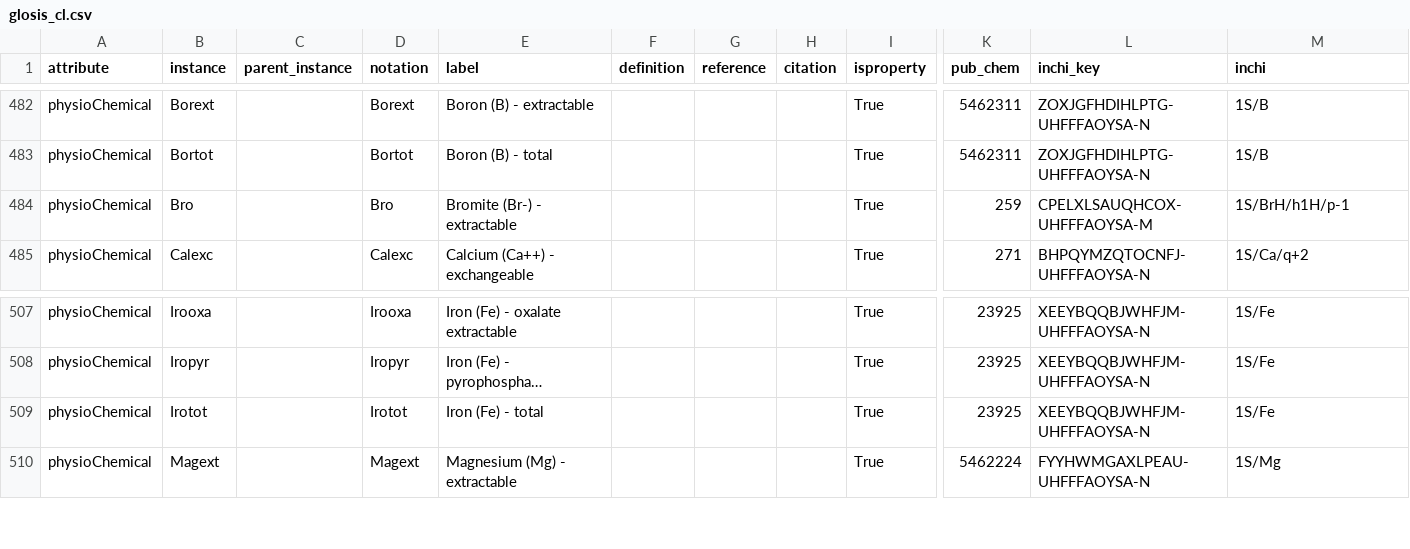
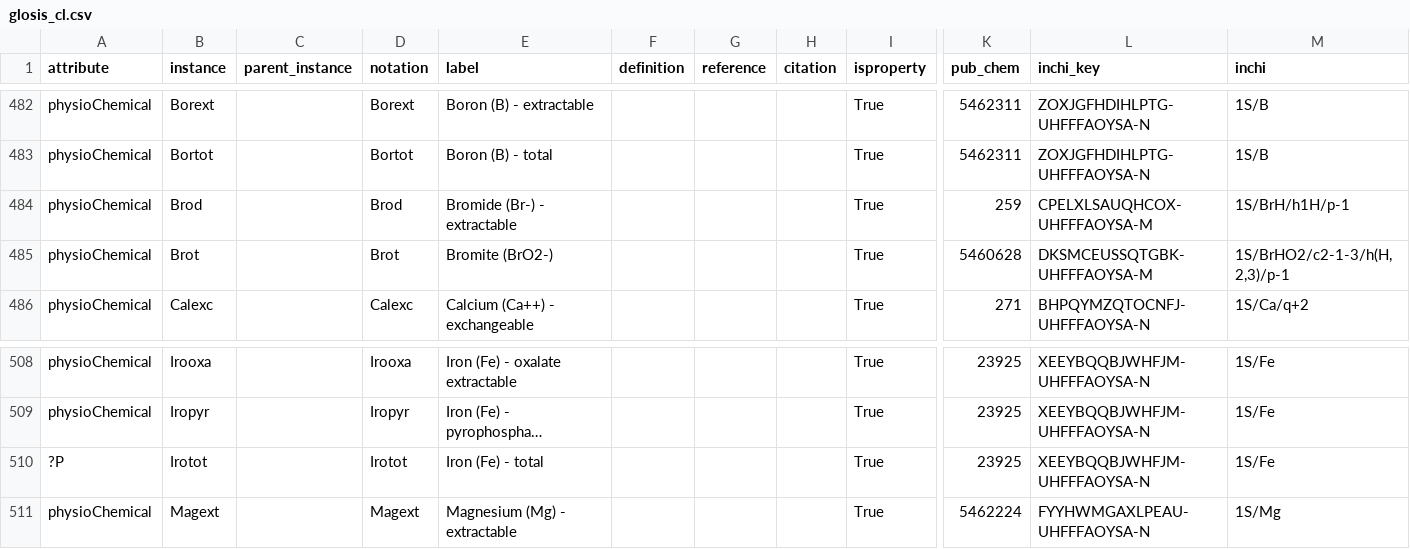
Before and after one commit to glosis-ld/glosis, a CSV file: utils/transformer_tool/examples/glosis_cl/glosis_cl.csv, drawn as a sheet; only a part is shown, gaps mark what is left out; long unchanged cells end in …; addresses are those after the commit; rows hold the shown columns only; the diff names each change by its address in the sheet, - before the commit and + after, or states it on an @@ line.

Commit message:
Desambiguates Bromite and Bromide in physio-chemical properties code-list

```diff
--- a/utils/transformer_tool/examples/glosis_cl/glosis_cl.csv
+++ b/utils/transformer_tool/examples/glosis_cl/glosis_cl.csv
-B484 (instance): Bro
+B484 (instance): Brod
-D484 (notation): Bro
+D484 (notation): Brod
-E484 (label): Bromite (Br-) - extractable
+E484 (label): Bromide (Br-) - extractable
+row 485: physioChemical | Brot |  | Brot | Bromite (BrO2-) |  |  |  | True | 5460628 | DKSMCEUSSQTGBK-UHFFFAOYSA-M | 1S/BrHO2/c2-1-3/h(H,2,3)/p-1
-A510 (attribute): physioChemical
+A510 (attribute): ?P
```
Also changed, not shown: 1 other file.
